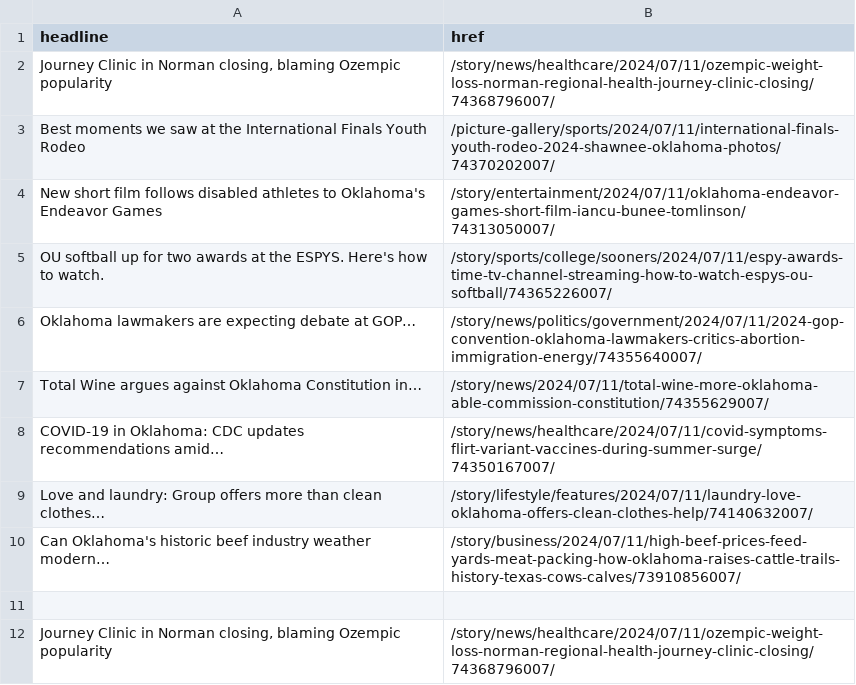
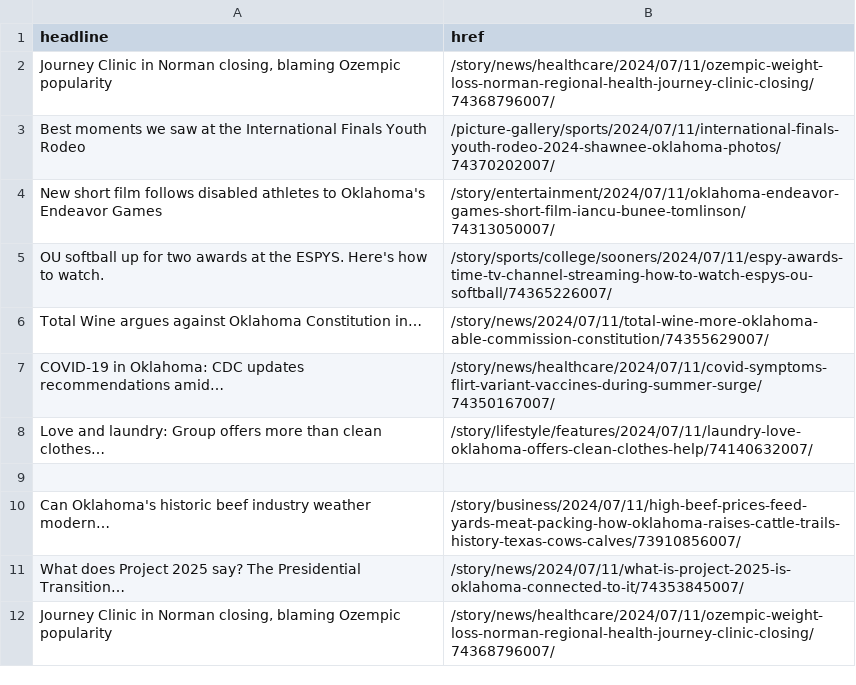
Before and after one commit to jessieblaeser/auto-scraper, a CSV file: oklahoman.csv, drawn as a sheet; only a part is shown; removed rows and columns are numbered as before the commit, all else as after; the diff covers the shown part only; the diff names each change by its address in the sheet, - before the commit and + after, or states it on an @@ line.

```diff
--- a/oklahoman.csv
+++ b/oklahoman.csv
-row 6: Oklahoma lawmakers are expecting debate at GOP… | /story/news/politics/government/2024/07/11/2024-gop-convention-oklahoma-lawmakers-critics-abortion-immigration-energy/74355640007/
+row 9: (empty)
-row 11: (empty)
+row 11: What does Project 2025 say? The Presidential Transition… | /story/news/2024/07/11/what-is-project-2025-is-oklahoma-connected-to-it/74353845007/
```
Also changed, not shown: 4 added rows and 4 removed rows elsewhere in this file.
